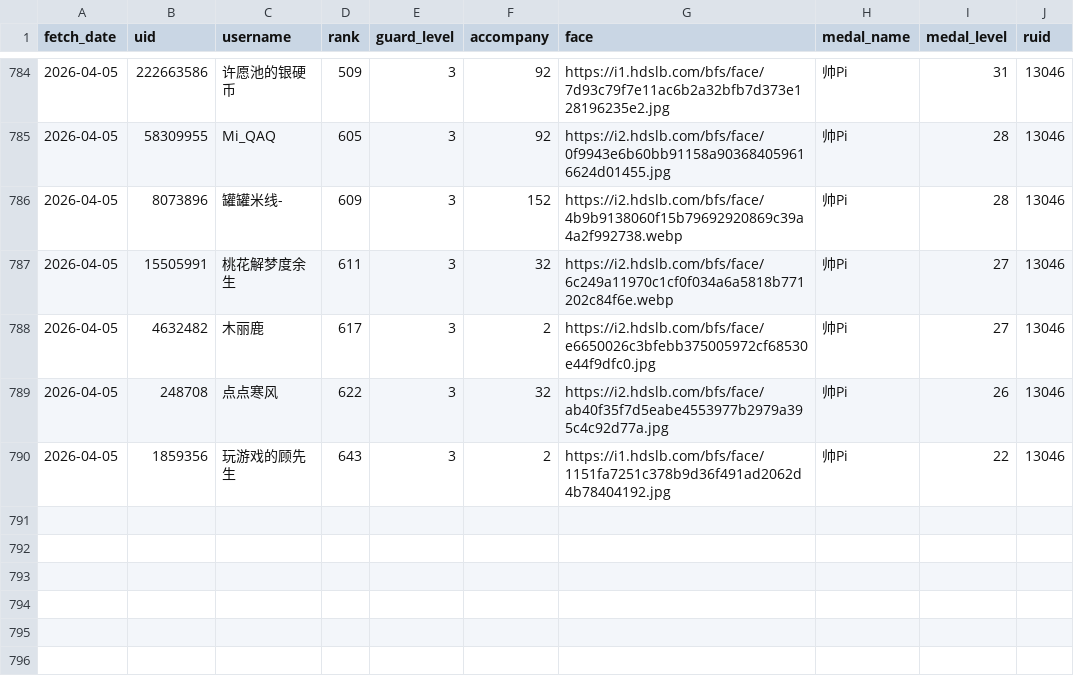
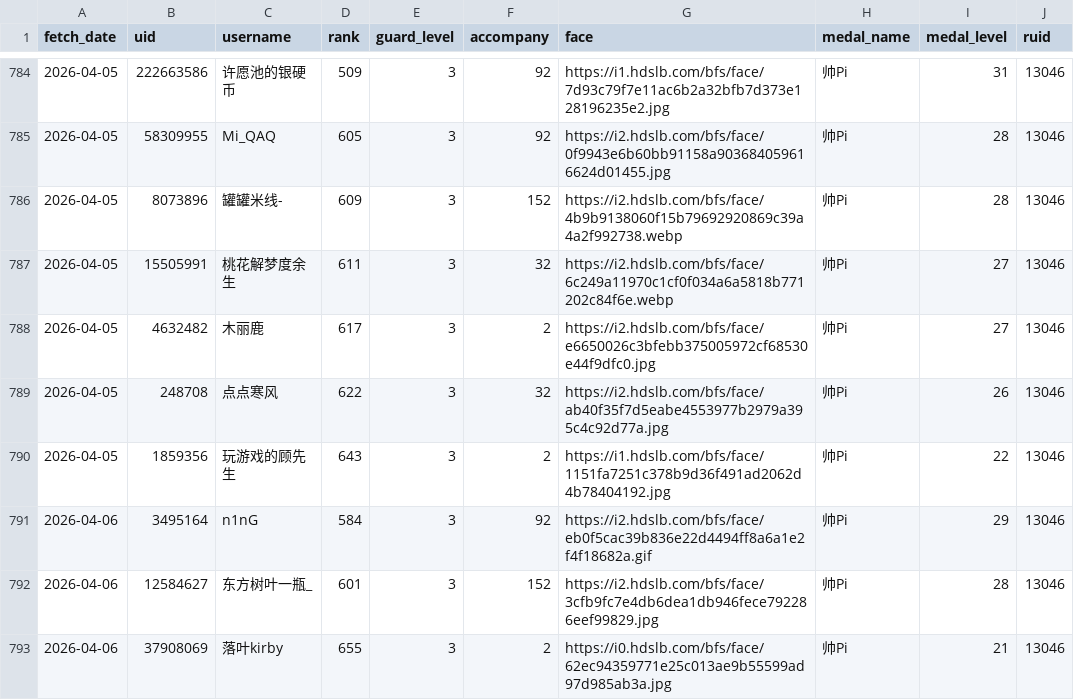
Before and after one commit to pipilapilayu/Api_cap, a CSV file: guard_list.csv, drawn as a sheet; only a part is shown, gaps mark what is left out; the diff names each change by its address in the sheet, - before the commit and + after, or states it on an @@ line.

```diff
--- a/guard_list.csv
+++ b/guard_list.csv
+row 791: 2026-04-06 | 3495164 | n1nG | 584 | 3 | 92 | https://i2.hdslb.com/bfs/face/eb0f5cac39b836e22d4494ff8a6a1e2f4f18682a.gif | 帅Pi | 29 | 13046
+row 792: 2026-04-06 | 12584627 | 东方树叶一瓶_ | 601 | 3 | 152 | https://i2.hdslb.com/bfs/face/3cfb9fc7e4db6dea1db946fece792286eef99829.jpg | 帅Pi | 28 | 13046
+row 793: 2026-04-06 | 37908069 | 落叶kirby | 655 | 3 | 2 | https://i0.hdslb.com/bfs/face/62ec94359771e25c013ae9b55599ad97d985ab3a.jpg | 帅Pi | 21 | 13046
```
